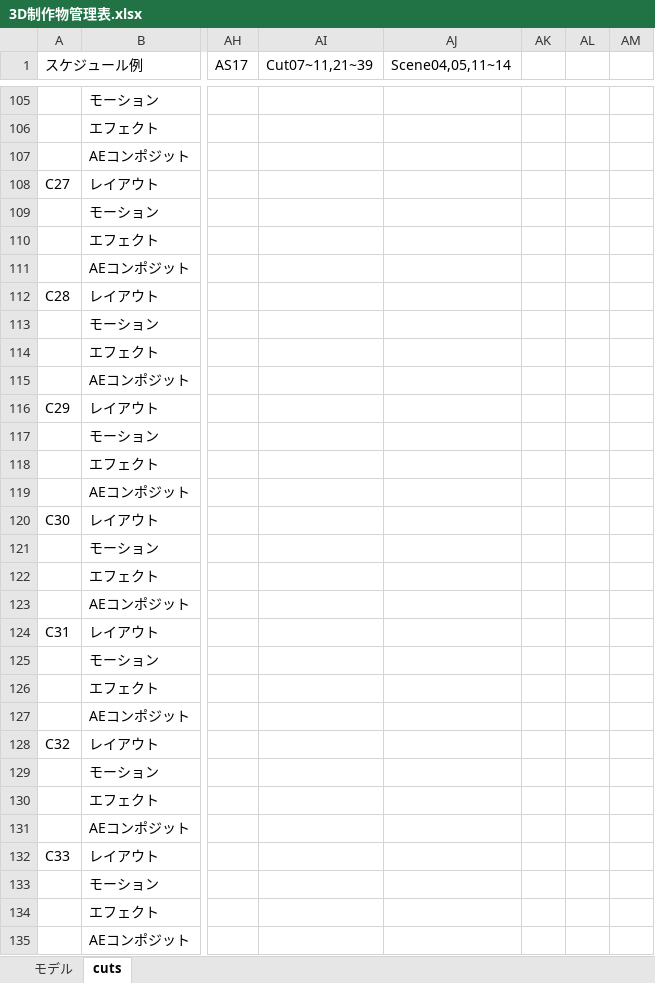
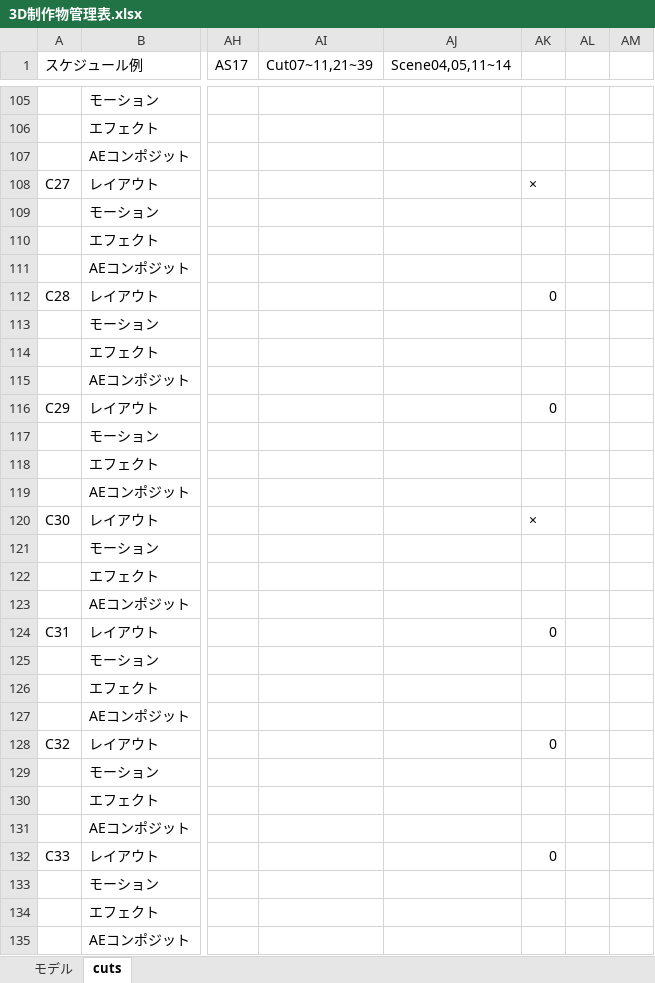
Before and after one commit to tsuyuzaki00/AS17-18GraduationProduction, an Excel workbook: 3D制作物管理表.xlsx, sheet cuts, drawn as a sheet; only a part is shown, gaps mark what is left out; values as stored, in another font and other column widths than the file's, no cell formats; the diff covers the shown part only; the diff names each change by its address in the sheet, - before the commit and + after, or states it on an @@ line.

Commit message:
カットごとのチェック表を作成

```diff
--- a/3D制作物管理表.xlsx (sheet cuts)
+++ b/3D制作物管理表.xlsx (sheet cuts)
-AK108: (empty)
+AK108: ×
-AK112: (empty)
+AK112: 0
-AK116: (empty)
+AK116: 0
-AK120: (empty)
+AK120: ×
-AK124: (empty)
+AK124: 0
-AK128: (empty)
+AK128: 0
-AK132: (empty)
+AK132: 0
```
Also changed, not shown: 21 edited cells elsewhere in this sheet, cell formats.
